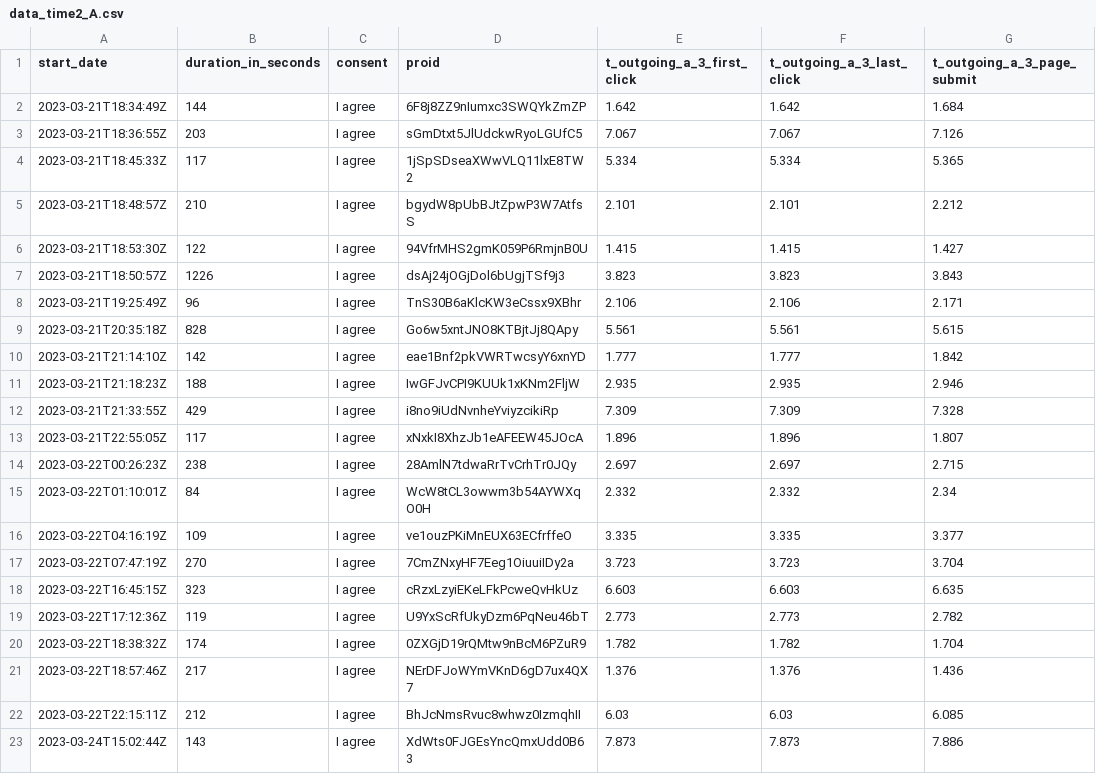
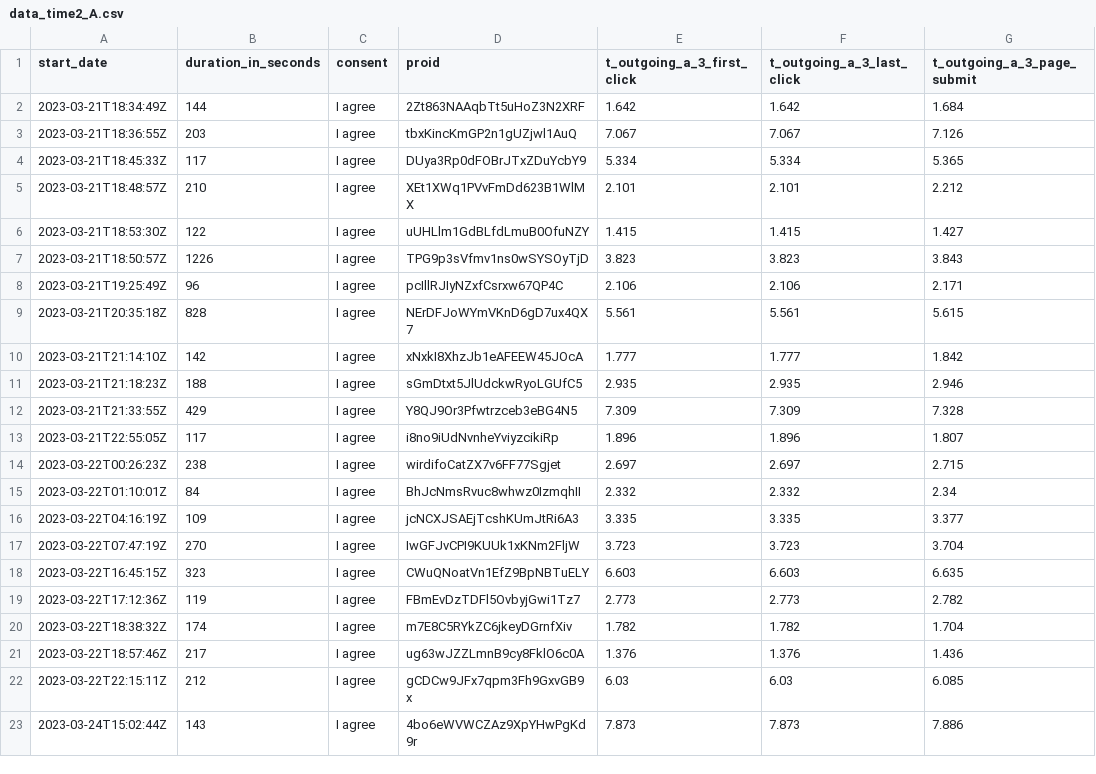
Before and after one commit to pie-lab/wording-effects, a CSV file: deidentified data/data_time2_A.csv, drawn as a sheet; only a part is shown; the diff names each change by its address in the sheet, - before the commit and + after, or states it on an @@ line.

```diff
--- a/deidentified data/data_time2_A.csv
+++ b/deidentified data/data_time2_A.csv
-D2 (proid): 6F8j8ZZ9nIumxc3SWQYkZmZP
+D2 (proid): 2Zt863NAAqbTt5uHoZ3N2XRF
-D3 (proid): sGmDtxt5JlUdckwRyoLGUfC5
+D3 (proid): tbxKincKmGP2n1gUZjwl1AuQ
-D4 (proid): 1jSpSDseaXWwVLQ11lxE8TW2
+D4 (proid): DUya3Rp0dFOBrJTxZDuYcbY9
-D5 (proid): bgydW8pUbBJtZpwP3W7AtfsS
+D5 (proid): XEt1XWq1PVvFmDd623B1WlMX
-D6 (proid): 94VfrMHS2gmK059P6RmjnB0U
+D6 (proid): uUHLlm1GdBLfdLmuB0OfuNZY
-D7 (proid): dsAj24jOGjDol6bUgjTSf9j3
+D7 (proid): TPG9p3sVfmv1ns0wSYSOyTjD
-D8 (proid): TnS30B6aKlcKW3eCssx9XBhr
+D8 (proid): pcIllRJIyNZxfCsrxw67QP4C
-D9 (proid): Go6w5xntJNO8KTBjtJj8QApy
+D9 (proid): NErDFJoWYmVKnD6gD7ux4QX7
-D10 (proid): eae1Bnf2pkVWRTwcsyY6xnYD
+D10 (proid): xNxkI8XhzJb1eAFEEW45JOcA
-D11 (proid): IwGFJvCPI9KUUk1xKNm2FljW
+D11 (proid): sGmDtxt5JlUdckwRyoLGUfC5
-D12 (proid): i8no9iUdNvnheYviyzcikiRp
+D12 (proid): Y8QJ9Or3Pfwtrzceb3eBG4N5
-D13 (proid): xNxkI8XhzJb1eAFEEW45JOcA
+D13 (proid): i8no9iUdNvnheYviyzcikiRp
-D14 (proid): 28AmlN7tdwaRrTvCrhTr0JQy
+D14 (proid): wirdifoCatZX7v6FF77Sgjet
-D15 (proid): WcW8tCL3owwm3b54AYWXqO0H
+D15 (proid): BhJcNmsRvuc8whwz0IzmqhII
-D16 (proid): ve1ouzPKiMnEUX63ECfrffeO
+D16 (proid): jcNCXJSAEjTcshKUmJtRi6A3
-D17 (proid): 7CmZNxyHF7Eeg1OiuuiIDy2a
+D17 (proid): IwGFJvCPI9KUUk1xKNm2FljW
-D18 (proid): cRzxLzyiEKeLFkPcweQvHkUz
+D18 (proid): CWuQNoatVn1EfZ9BpNBTuELY
-D19 (proid): U9YxScRfUkyDzm6PqNeu46bT
+D19 (proid): FBmEvDzTDFl5OvbyjGwi1Tz7
-D20 (proid): 0ZXGjD19rQMtw9nBcM6PZuR9
+D20 (proid): m7E8C5RYkZC6jkeyDGrnfXiv
-D21 (proid): NErDFJoWYmVKnD6gD7ux4QX7
+D21 (proid): ug63wJZZLmnB9cy8FklO6c0A
-D22 (proid): BhJcNmsRvuc8whwz0IzmqhII
+D22 (proid): gCDCw9JFx7qpm3Fh9GxvGB9x
-D23 (proid): XdWts0FJGEsYncQmxUdd0B63
+D23 (proid): 4bo6eWVWCZAz9XpYHwPgKd9r
```
Also changed, not shown: deidentified data/data_time2_B.csv, deidentified data/data_time2_C.csv, 12 other files.
